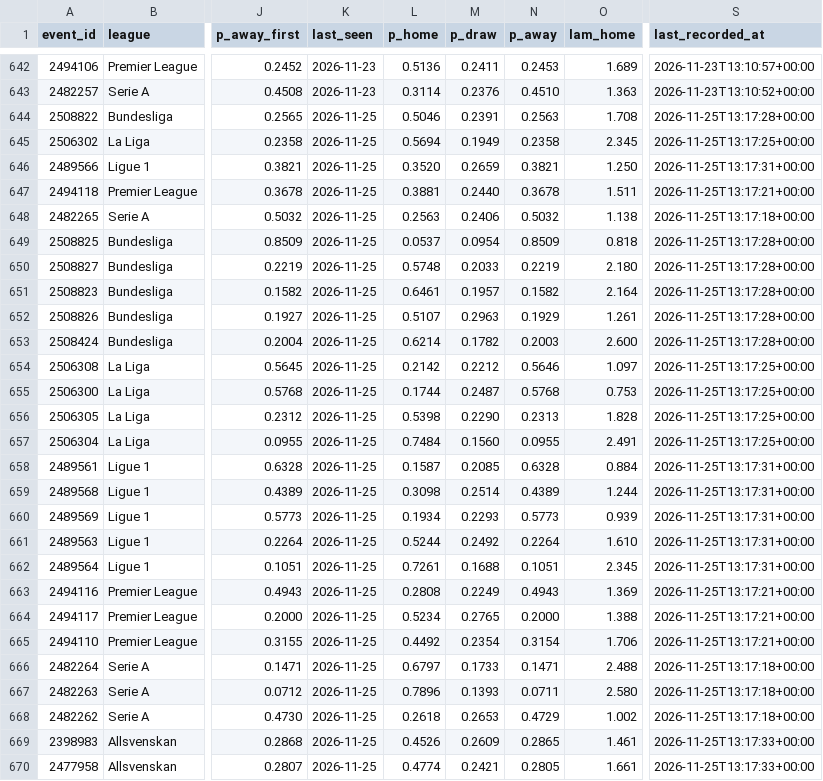
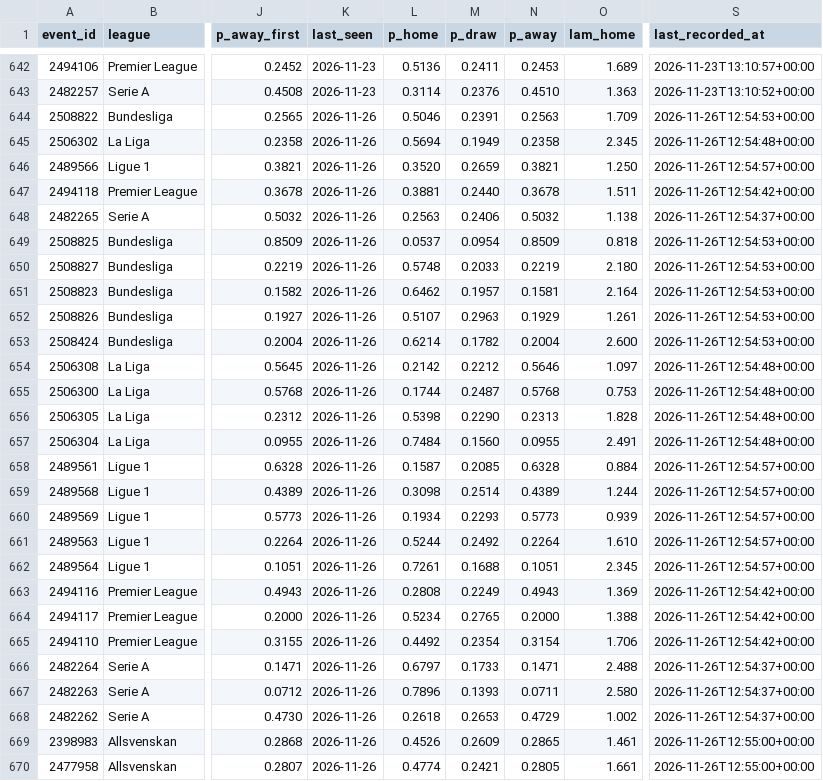
Before and after one commit to AronAlander/footytest, a CSV file: predictions/log.csv, drawn as a sheet; only a part is shown, gaps mark what is left out; the diff covers the shown part only; the diff names each change by its address in the sheet, - before the commit and + after, or states it on an @@ line.

```diff
--- a/predictions/log.csv
+++ b/predictions/log.csv
-K644:K670 (last_seen): 2026-11-25
+K644:K670 (last_seen): 2026-11-26
-O644 (lam_home): 1.708
+O644 (lam_home): 1.709
-S644 (last_recorded_at): 2026-11-25T13:17:28+00:00
+S644 (last_recorded_at): 2026-11-26T12:54:53+00:00
-S645 (last_recorded_at): 2026-11-25T13:17:25+00:00
+S645 (last_recorded_at): 2026-11-26T12:54:48+00:00
-S646 (last_recorded_at): 2026-11-25T13:17:31+00:00
+S646 (last_recorded_at): 2026-11-26T12:54:57+00:00
-S647 (last_recorded_at): 2026-11-25T13:17:21+00:00
+S647 (last_recorded_at): 2026-11-26T12:54:42+00:00
-S648 (last_recorded_at): 2026-11-25T13:17:18+00:00
+S648 (last_recorded_at): 2026-11-26T12:54:37+00:00
-S649:S653 (last_recorded_at): 2026-11-25T13:17:28+00:00
+S649:S653 (last_recorded_at): 2026-11-26T12:54:53+00:00
-L651 (p_home): 0.6461
+L651 (p_home): 0.6462
-N651 (p_away): 0.1582
+N651 (p_away): 0.1581
-N653 (p_away): 0.2003
+N653 (p_away): 0.2004
-S654:S657 (last_recorded_at): 2026-11-25T13:17:25+00:00
+S654:S657 (last_recorded_at): 2026-11-26T12:54:48+00:00
-S658:S662 (last_recorded_at): 2026-11-25T13:17:31+00:00
+S658:S662 (last_recorded_at): 2026-11-26T12:54:57+00:00
-S663:S665 (last_recorded_at): 2026-11-25T13:17:21+00:00
+S663:S665 (last_recorded_at): 2026-11-26T12:54:42+00:00
-S666:S668 (last_recorded_at): 2026-11-25T13:17:18+00:00
+S666:S668 (last_recorded_at): 2026-11-26T12:54:37+00:00
-S669:S670 (last_recorded_at): 2026-11-25T13:17:33+00:00
+S669:S670 (last_recorded_at): 2026-11-26T12:55:00+00:00
```
Also changed, not shown: 66 edited cells elsewhere in this file, 2 other files.
